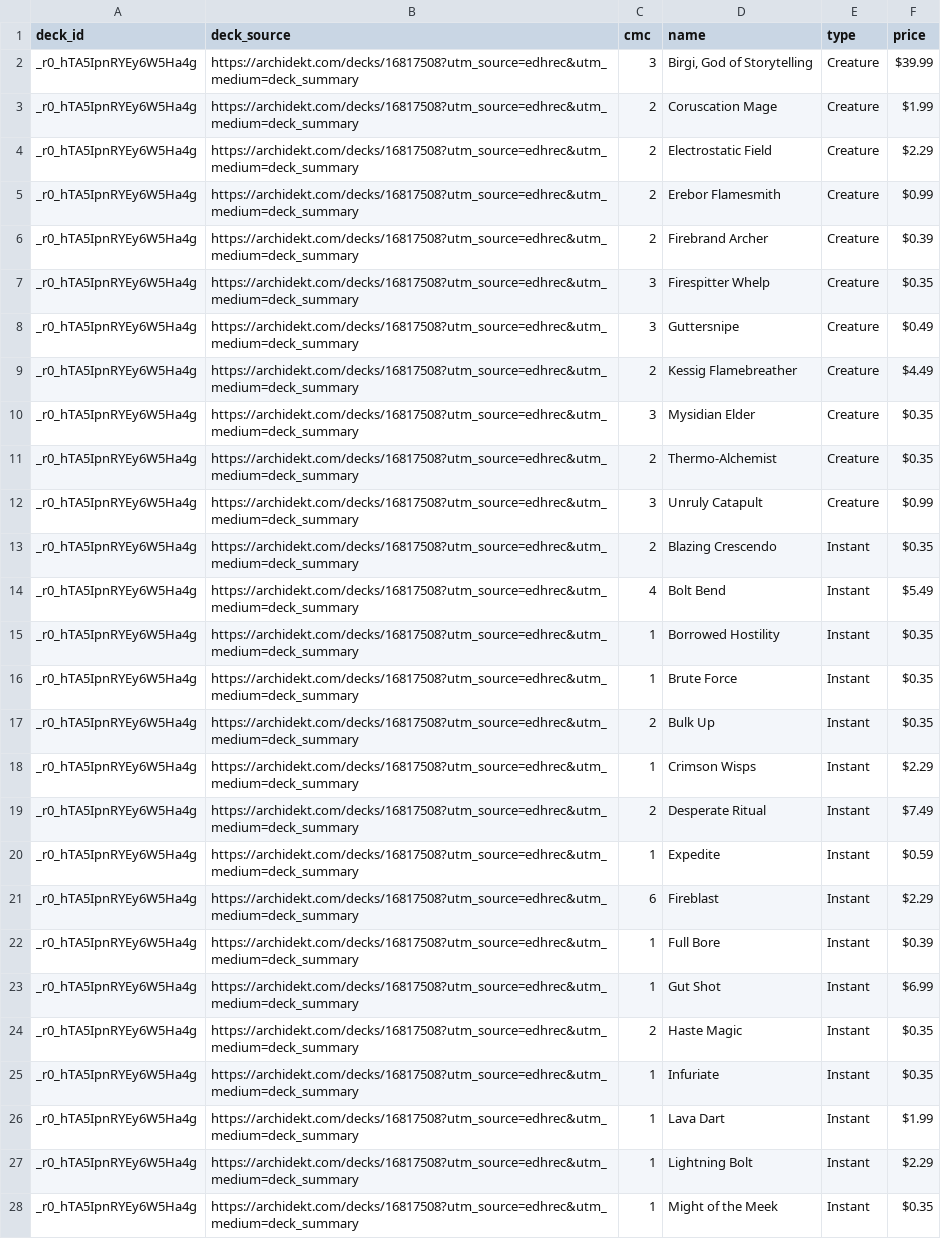
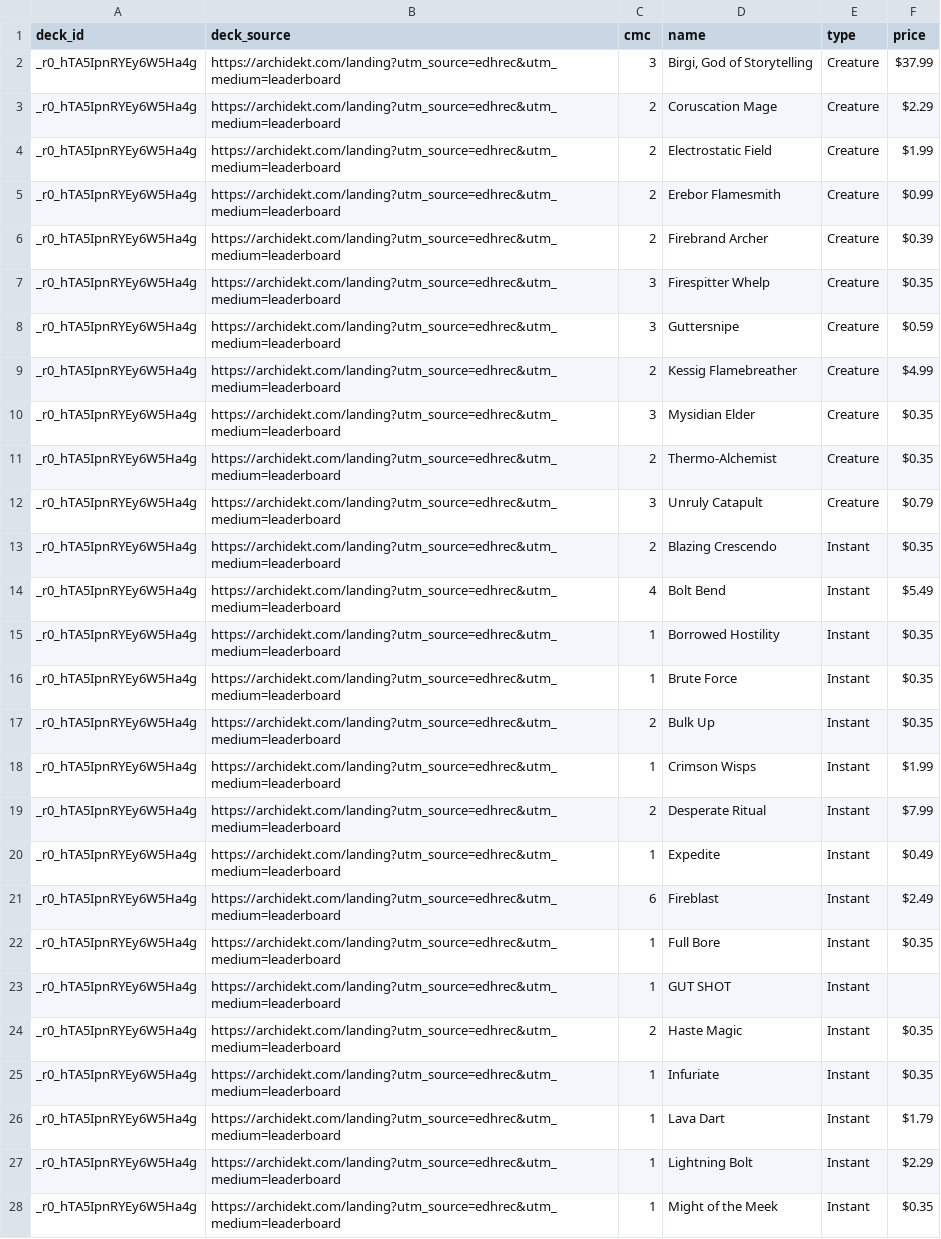
Before and after one commit to wojo1286/edhrec-scraper, a CSV file: decklists_html/_r0_hTA5IpnRYEy6W5Ha4g.csv, drawn as a sheet; only a part is shown; the diff covers the shown part only; the diff names each change by its address in the sheet, - before the commit and + after, or states it on an @@ line.

```diff
--- a/decklists_html/_r0_hTA5IpnRYEy6W5Ha4g.csv
+++ b/decklists_html/_r0_hTA5IpnRYEy6W5Ha4g.csv
-B2:B28 (deck_source): https://archidekt.com/decks/16817508?utm_source=edhrec&utm_medium=deck_summary
+B2:B28 (deck_source): https://archidekt.com/landing?utm_source=edhrec&utm_medium=leaderboard
-F2 (price): $39.99
+F2 (price): $37.99
-F3 (price): $1.99
+F3 (price): $2.29
-F4 (price): $2.29
+F4 (price): $1.99
-F8 (price): $0.49
+F8 (price): $0.59
-F9 (price): $4.49
+F9 (price): $4.99
-F12 (price): $0.99
+F12 (price): $0.79
-F18 (price): $2.29
+F18 (price): $1.99
-F19 (price): $7.49
+F19 (price): $7.99
-F20 (price): $0.59
+F20 (price): $0.49
-F21 (price): $2.29
+F21 (price): $2.49
-F22 (price): $0.39
+F22 (price): $0.35
-D23 (name): Gut Shot
+D23 (name): GUT SHOT
-F23 (price): $6.99
+F23 (price): (empty)
-F26 (price): $1.99
+F26 (price): $1.79
```
Also changed, not shown: 56 edited cells elsewhere in this file, decklists_html/-P-ODAiqGNZ_UiMLhfPPyw.csv, decklists_html/13qkArtqlAKCdDVb38BCNQ.csv, 14 other files.
